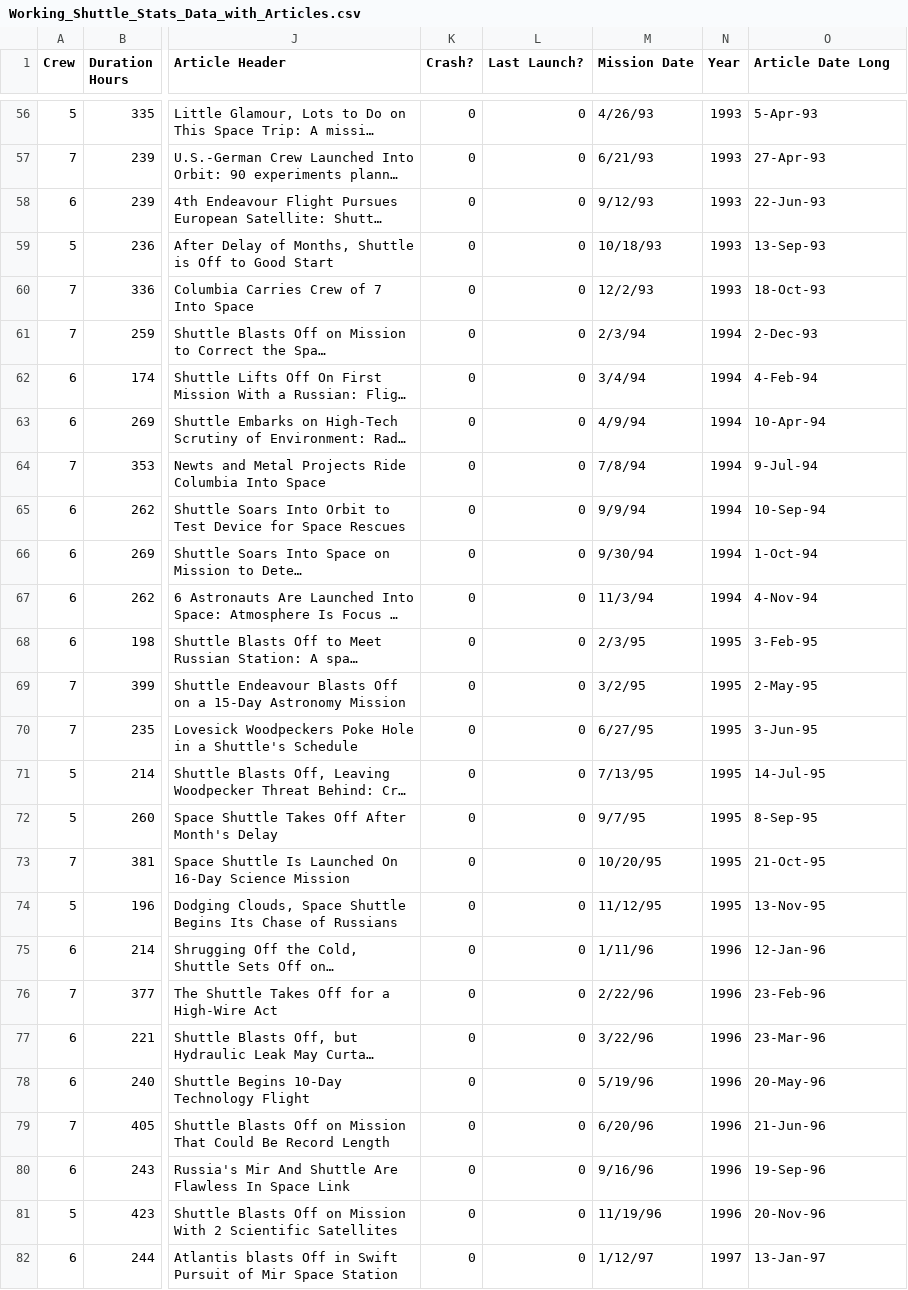
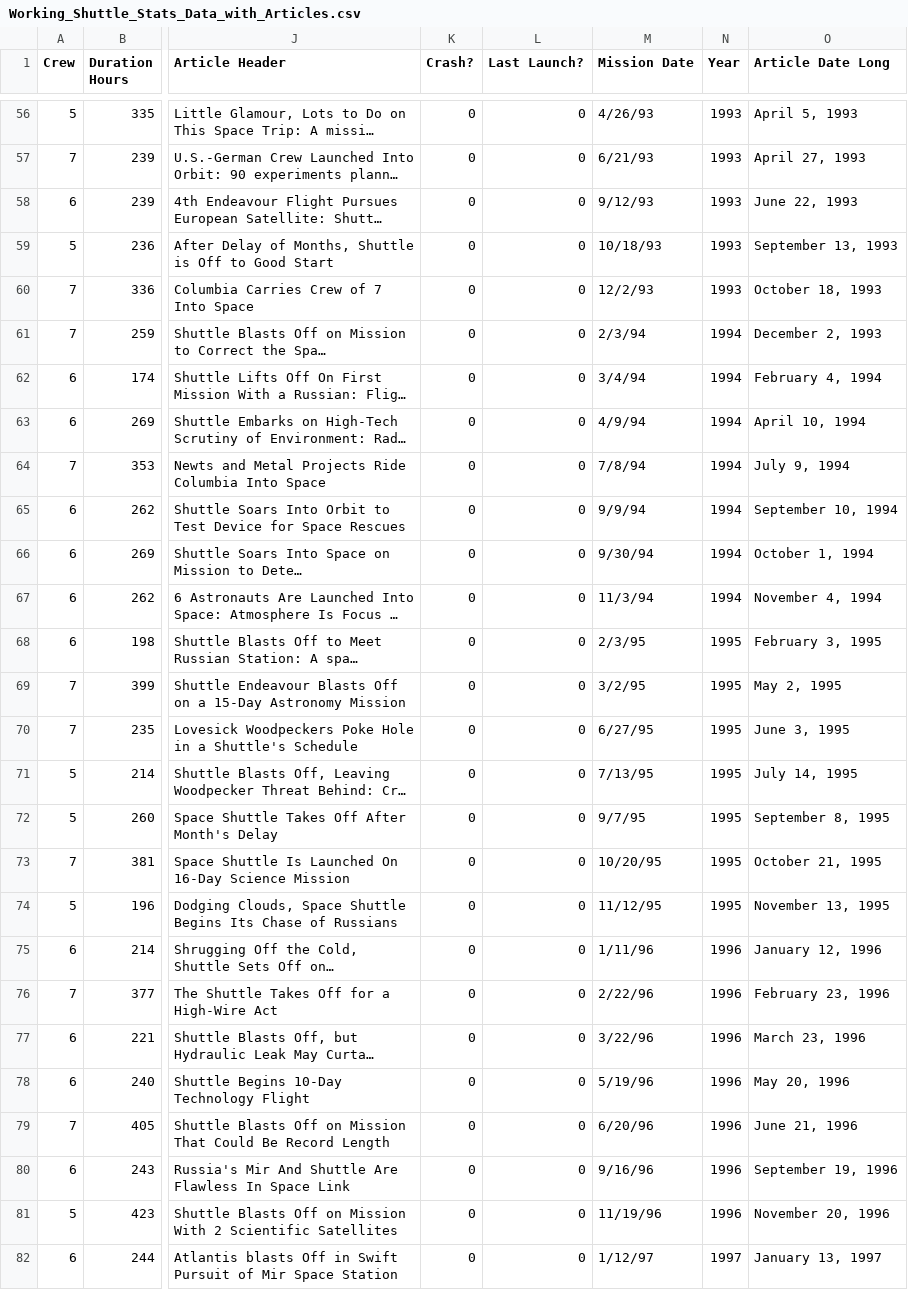
Before and after one commit to clarkdatalabs/spaceships, a CSV file: Working_Shuttle_Stats_Data_with_Articles.csv, drawn as a sheet; only a part is shown, gaps mark what is left out; long unchanged cells end in …; the diff covers the shown part only; the diff names each change by its address in the sheet, - before the commit and + after, or states it on an @@ line.

```diff
--- a/Working_Shuttle_Stats_Data_with_Articles.csv
+++ b/Working_Shuttle_Stats_Data_with_Articles.csv
-O56 (Article Date Long): 5-Apr-93
+O56 (Article Date Long): April 5, 1993
-O57 (Article Date Long): 27-Apr-93
+O57 (Article Date Long): April 27, 1993
-O58 (Article Date Long): 22-Jun-93
+O58 (Article Date Long): June 22, 1993
-O59 (Article Date Long): 13-Sep-93
+O59 (Article Date Long): September 13, 1993
-O60 (Article Date Long): 18-Oct-93
+O60 (Article Date Long): October 18, 1993
-O61 (Article Date Long): 2-Dec-93
+O61 (Article Date Long): December 2, 1993
-O62 (Article Date Long): 4-Feb-94
+O62 (Article Date Long): February 4, 1994
-O63 (Article Date Long): 10-Apr-94
+O63 (Article Date Long): April 10, 1994
-O64 (Article Date Long): 9-Jul-94
+O64 (Article Date Long): July 9, 1994
-O65 (Article Date Long): 10-Sep-94
+O65 (Article Date Long): September 10, 1994
-O66 (Article Date Long): 1-Oct-94
+O66 (Article Date Long): October 1, 1994
-O67 (Article Date Long): 4-Nov-94
+O67 (Article Date Long): November 4, 1994
-O68 (Article Date Long): 3-Feb-95
+O68 (Article Date Long): February 3, 1995
-O69 (Article Date Long): 2-May-95
+O69 (Article Date Long): May 2, 1995
-O70 (Article Date Long): 3-Jun-95
+O70 (Article Date Long): June 3, 1995
-O71 (Article Date Long): 14-Jul-95
+O71 (Article Date Long): July 14, 1995
-O72 (Article Date Long): 8-Sep-95
+O72 (Article Date Long): September 8, 1995
-O73 (Article Date Long): 21-Oct-95
+O73 (Article Date Long): October 21, 1995
-O74 (Article Date Long): 13-Nov-95
+O74 (Article Date Long): November 13, 1995
-O75 (Article Date Long): 12-Jan-96
+O75 (Article Date Long): January 12, 1996
-O76 (Article Date Long): 23-Feb-96
+O76 (Article Date Long): February 23, 1996
-O77 (Article Date Long): 23-Mar-96
+O77 (Article Date Long): March 23, 1996
-O78 (Article Date Long): 20-May-96
+O78 (Article Date Long): May 20, 1996
-O79 (Article Date Long): 21-Jun-96
+O79 (Article Date Long): June 21, 1996
-O80 (Article Date Long): 19-Sep-96
+O80 (Article Date Long): September 19, 1996
-O81 (Article Date Long): 20-Nov-96
+O81 (Article Date Long): November 20, 1996
-O82 (Article Date Long): 13-Jan-97
+O82 (Article Date Long): January 13, 1997
```
Also changed, not shown: 108 edited cells elsewhere in this file.
